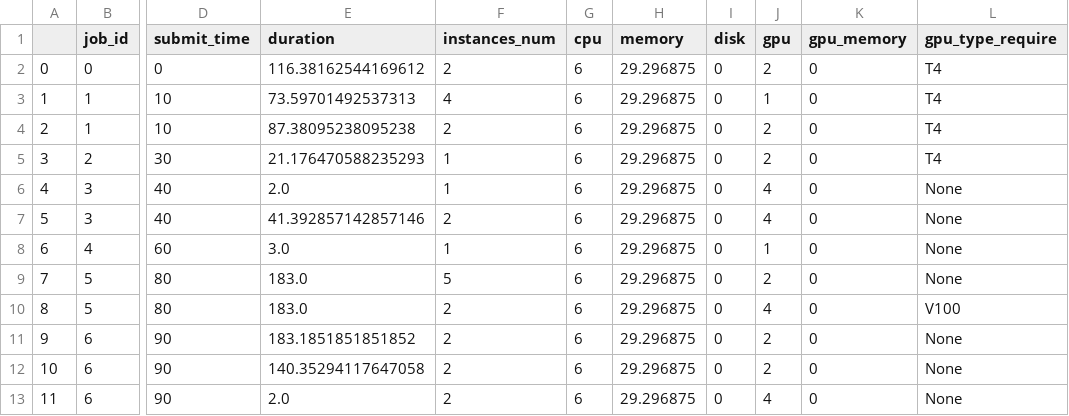
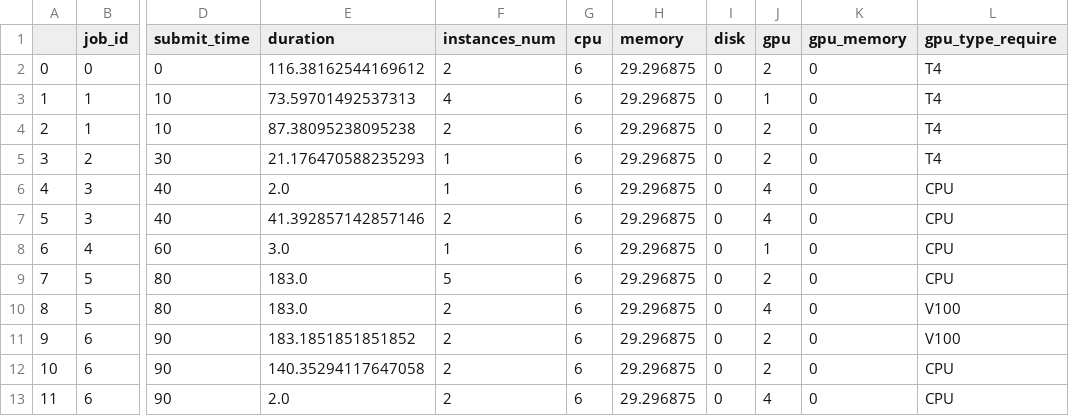
Before and after one commit to xlcbingo1999/CloudSimPy, a CSV file: playground/Non_DAG/jobs_files/jobs.csv, drawn as a sheet; only a part is shown, gaps mark what is left out; the diff names each change by its address in the sheet, - before the commit and + after, or states it on an @@ line.

```diff
--- a/playground/Non_DAG/jobs_files/jobs.csv
+++ b/playground/Non_DAG/jobs_files/jobs.csv
-L6:L9 (gpu_type_require): None
+L6:L9 (gpu_type_require): CPU
-L11 (gpu_type_require): None
+L11 (gpu_type_require): V100
-L12:L13 (gpu_type_require): None
+L12:L13 (gpu_type_require): CPU
```
Also changed, not shown: 13 other files.
